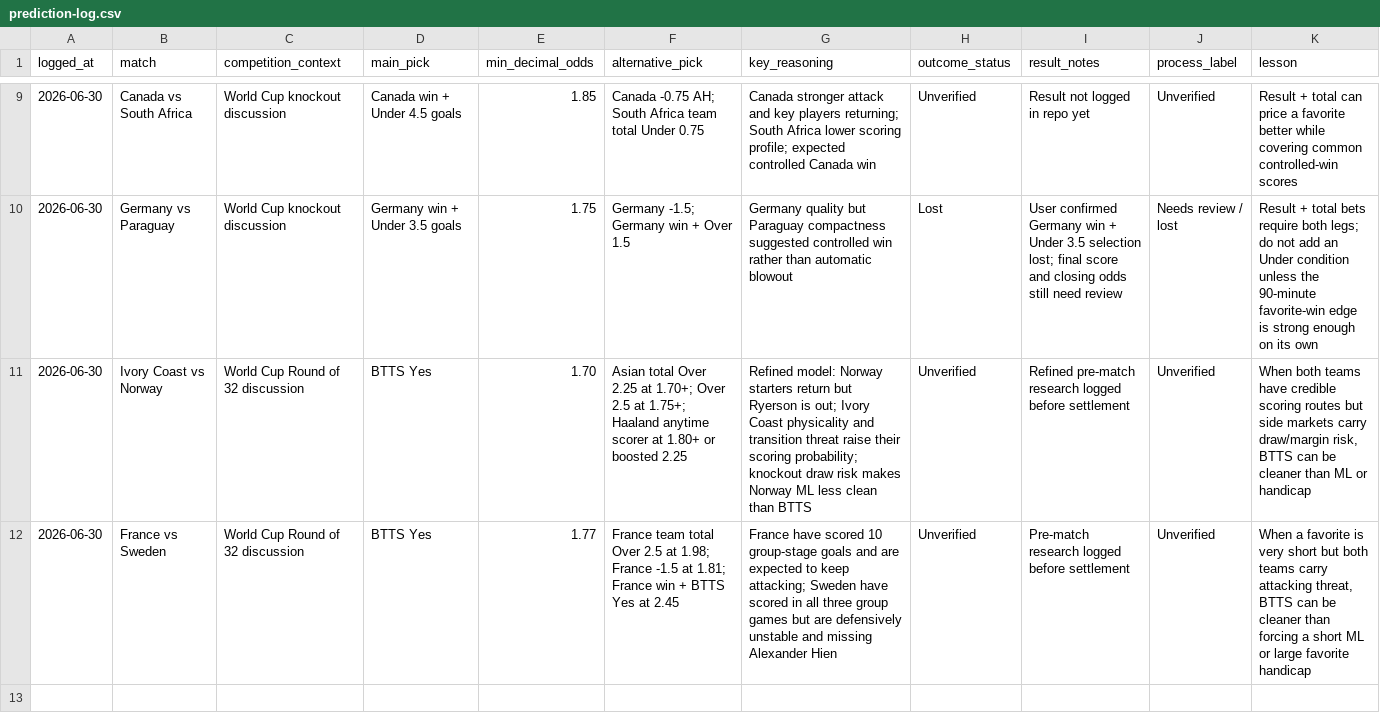
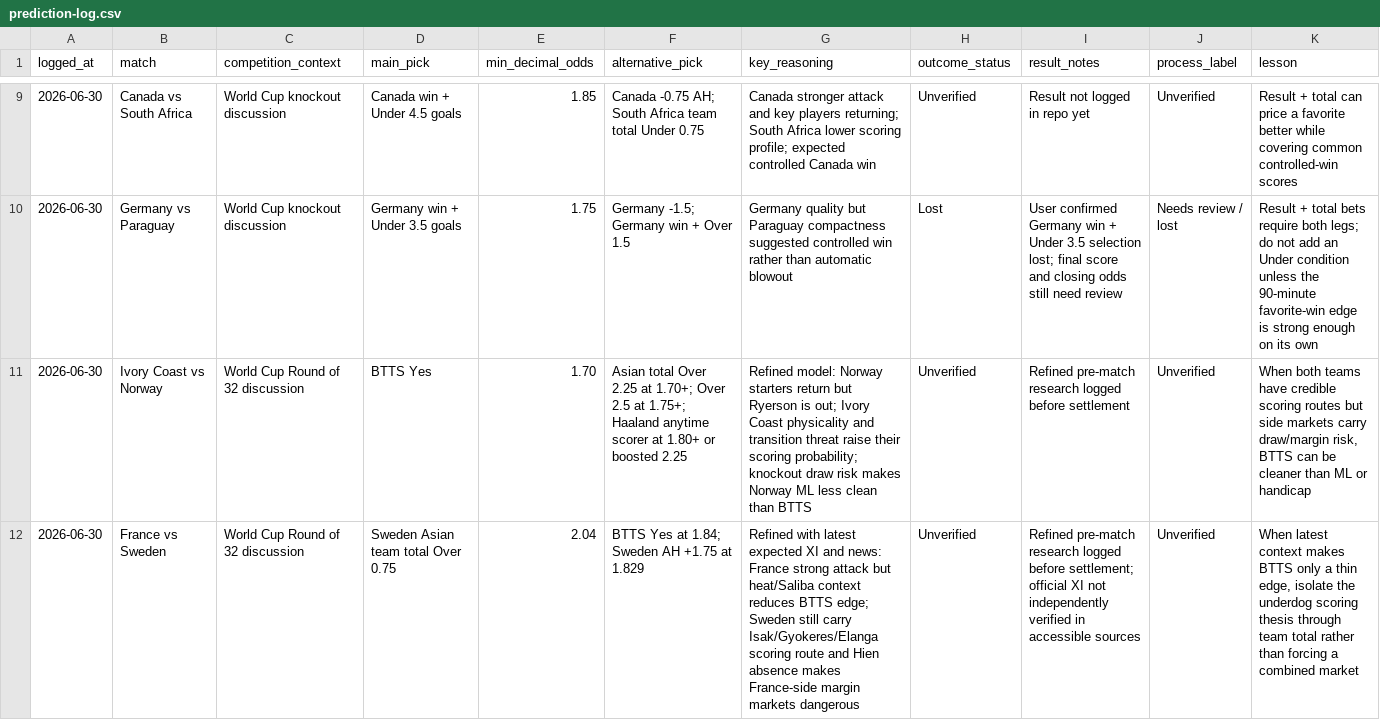
Before and after one commit to agmmdotdev/bet-research-labs, a CSV file: data/prediction-log.csv, drawn as a sheet; only a part is shown, gaps mark what is left out; the diff names each change by its address in the sheet, - before the commit and + after, or states it on an @@ line.

Commit message:
Refine France Sweden pick with lineup and weather context

```diff
--- a/data/prediction-log.csv
+++ b/data/prediction-log.csv
-D12 (main_pick): BTTS Yes
+D12 (main_pick): Sweden Asian team total Over 0.75
-E12 (min_decimal_odds): 1.77
+E12 (min_decimal_odds): 2.04
-F12 (alternative_pick): France team total Over 2.5 at 1.98; France -1.5 at 1.81; France win + BTTS Yes at 2.45
+F12 (alternative_pick): BTTS Yes at 1.84; Sweden AH +1.75 at 1.829
-G12 (key_reasoning): France have scored 10 group-stage goals and are expected to keep attacking; Sweden have scored in all three group games but are defensively unstable and missing Alexander Hien
+G12 (key_reasoning): Refined with latest expected XI and news: France strong attack but heat/Saliba context reduces BTTS edge; Sweden still carry Isak/Gyokeres/Elanga scoring route and Hien absence makes France-side margin markets dangerous
-I12 (result_notes): Pre-match research logged before settlement
+I12 (result_notes): Refined pre-match research logged before settlement; official XI not independently verified in accessible sources
-K12 (lesson): When a favorite is very short but both teams carry attacking threat, BTTS can be cleaner than forcing a short ML or large favorite handicap
+K12 (lesson): When latest context makes BTTS only a thin edge, isolate the underdog scoring thesis through team total rather than forcing a combined market
```
